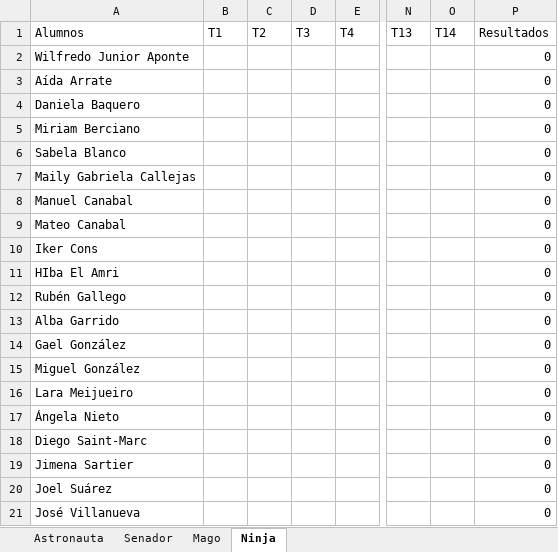
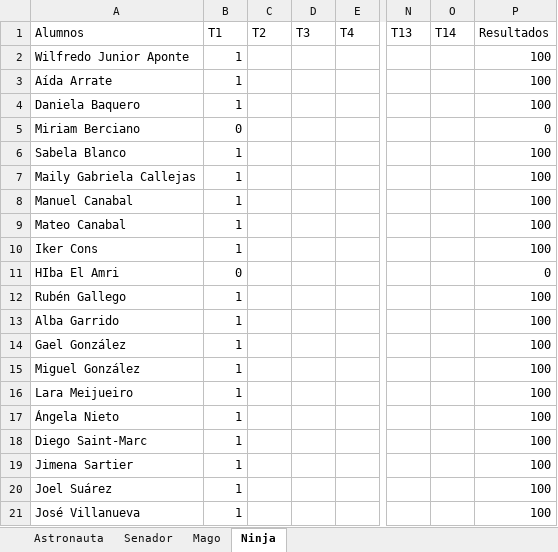
Before and after one commit to Asintota/1AB, an Excel workbook: actitud.xlsx, sheet Ninja, drawn as a sheet; only a part is shown, gaps mark what is left out; values as stored, in another font and other column widths than the file's, no borders; the diff names each change by its address in the sheet, - before the commit and + after, or states it on an @@ line.

```diff
--- a/actitud.xlsx (sheet Ninja)
+++ b/actitud.xlsx (sheet Ninja)
-B2:B4 (T1): (empty)
+B2:B4 (T1): 1
-P2:P4 (Resultados): 0
+P2:P4 (Resultados): 100
-B5 (T1): (empty)
+B5 (T1): 0
-B6:B10 (T1): (empty)
+B6:B10 (T1): 1
-P6:P10 (Resultados): 0
+P6:P10 (Resultados): 100
-B11 (T1): (empty)
+B11 (T1): 0
-B12:B21 (T1): (empty)
+B12:B21 (T1): 1
-P12:P21 (Resultados): 0
+P12:P21 (Resultados): 100
```
Also changed, not shown: 5 other files.
